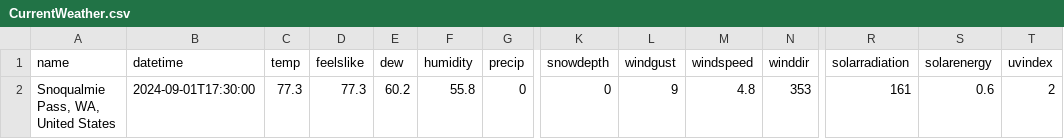
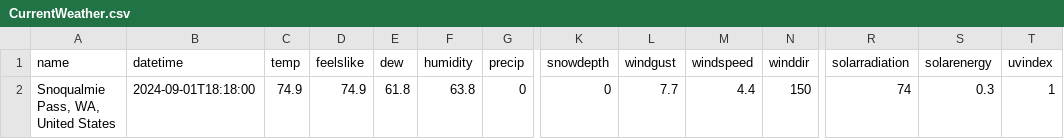
Before and after one commit to algernopkrieger42/Exit52, a CSV file: PredictionAPI/Data/CurrentData/CurrentWeather.csv, drawn as a sheet; only a part is shown, gaps mark what is left out; the diff names each change by its address in the sheet, - before the commit and + after, or states it on an @@ line.

```diff
--- a/PredictionAPI/Data/CurrentData/CurrentWeather.csv
+++ b/PredictionAPI/Data/CurrentData/CurrentWeather.csv
-B2 (datetime): 2024-09-01T17:30:00
+B2 (datetime): 2024-09-01T18:18:00
-C2 (temp): 77.3
+C2 (temp): 74.9
-D2 (feelslike): 77.3
+D2 (feelslike): 74.9
-E2 (dew): 60.2
+E2 (dew): 61.8
-F2 (humidity): 55.8
+F2 (humidity): 63.8
-L2 (windgust): 9
+L2 (windgust): 7.7
-M2 (windspeed): 4.8
+M2 (windspeed): 4.4
-N2 (winddir): 353
+N2 (winddir): 150
-R2 (solarradiation): 161
+R2 (solarradiation): 74
-S2 (solarenergy): 0.6
+S2 (solarenergy): 0.3
-T2 (uvindex): 2
+T2 (uvindex): 1
```
Also changed, not shown: 3 other files.
